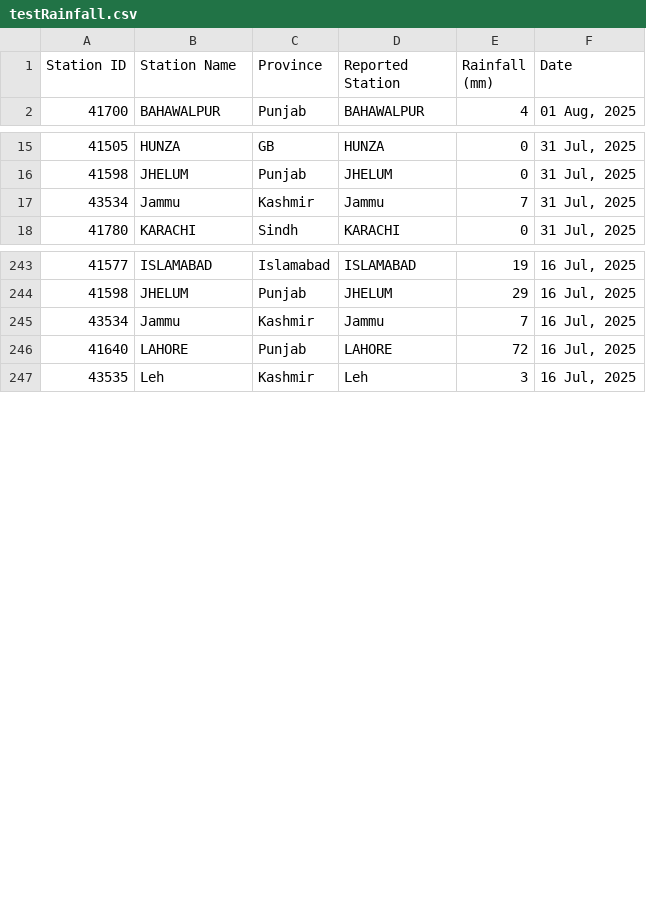
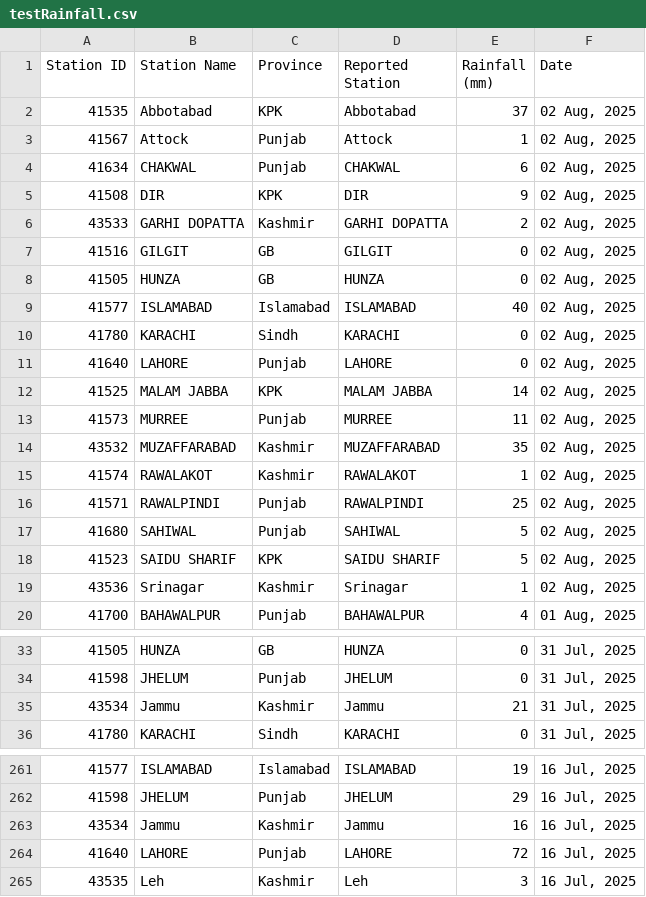
Before and after one commit to muhammadshah10/pakistan-rainfall-scraper, a CSV file: testRainfall.csv, drawn as a sheet; only a part is shown, gaps mark what is left out; the diff covers the shown part only.

```diff
--- a/testRainfall.csv
+++ b/testRainfall.csv
@@ -1,2 +1,20 @@
 Station ID,Station Name,Province,Reported Station,Rainfall (mm),Date
+41535,Abbotabad,KPK,Abbotabad,37,"02 Aug, 2025"
+41567,Attock,Punjab,Attock,1,"02 Aug, 2025"
+41634,CHAKWAL,Punjab,CHAKWAL,6,"02 Aug, 2025"
+41508,DIR,KPK,DIR,9,"02 Aug, 2025"
+43533,GARHI DOPATTA,Kashmir,GARHI DOPATTA,2,"02 Aug, 2025"
+41516,GILGIT,GB,GILGIT,0,"02 Aug, 2025"
+41505,HUNZA,GB,HUNZA,0,"02 Aug, 2025"
+41577,ISLAMABAD,Islamabad,ISLAMABAD,40,"02 Aug, 2025"
+41780,KARACHI,Sindh,KARACHI,0,"02 Aug, 2025"
+41640,LAHORE,Punjab,LAHORE,0,"02 Aug, 2025"
+41525,MALAM JABBA,KPK,MALAM JABBA,14,"02 Aug, 2025"
+41573,MURREE,Punjab,MURREE,11,"02 Aug, 2025"
+43532,MUZAFFARABAD,Kashmir,MUZAFFARABAD,35,"02 Aug, 2025"
+41574,RAWALAKOT,Kashmir,RAWALAKOT,1,"02 Aug, 2025"
+41571,RAWALPINDI,Punjab,RAWALPINDI,25,"02 Aug, 2025"
+41680,SAHIWAL,Punjab,SAHIWAL,5,"02 Aug, 2025"
+41523,SAIDU SHARIF,KPK,SAIDU SHARIF,5,"02 Aug, 2025"
+43536,Srinagar,Kashmir,Srinagar,1,"02 Aug, 2025"
 41700,BAHAWALPUR,Punjab,BAHAWALPUR,4,"01 Aug, 2025"
@@ -16,3 +34,3 @@
 41598,JHELUM,Punjab,JHELUM,0,"31 Jul, 2025"
-43534,Jammu,Kashmir,Jammu,7,"31 Jul, 2025"
+43534,Jammu,Kashmir,Jammu,21,"31 Jul, 2025"
 41780,KARACHI,Sindh,KARACHI,0,"31 Jul, 2025"
@@ -244,3 +262,3 @@
 41598,JHELUM,Punjab,JHELUM,29,"16 Jul, 2025"
-43534,Jammu,Kashmir,Jammu,7,"16 Jul, 2025"
+43534,Jammu,Kashmir,Jammu,16,"16 Jul, 2025"
 41640,LAHORE,Punjab,LAHORE,72,"16 Jul, 2025"
```
Also changed, not shown: 2 edited cells elsewhere in this file.
